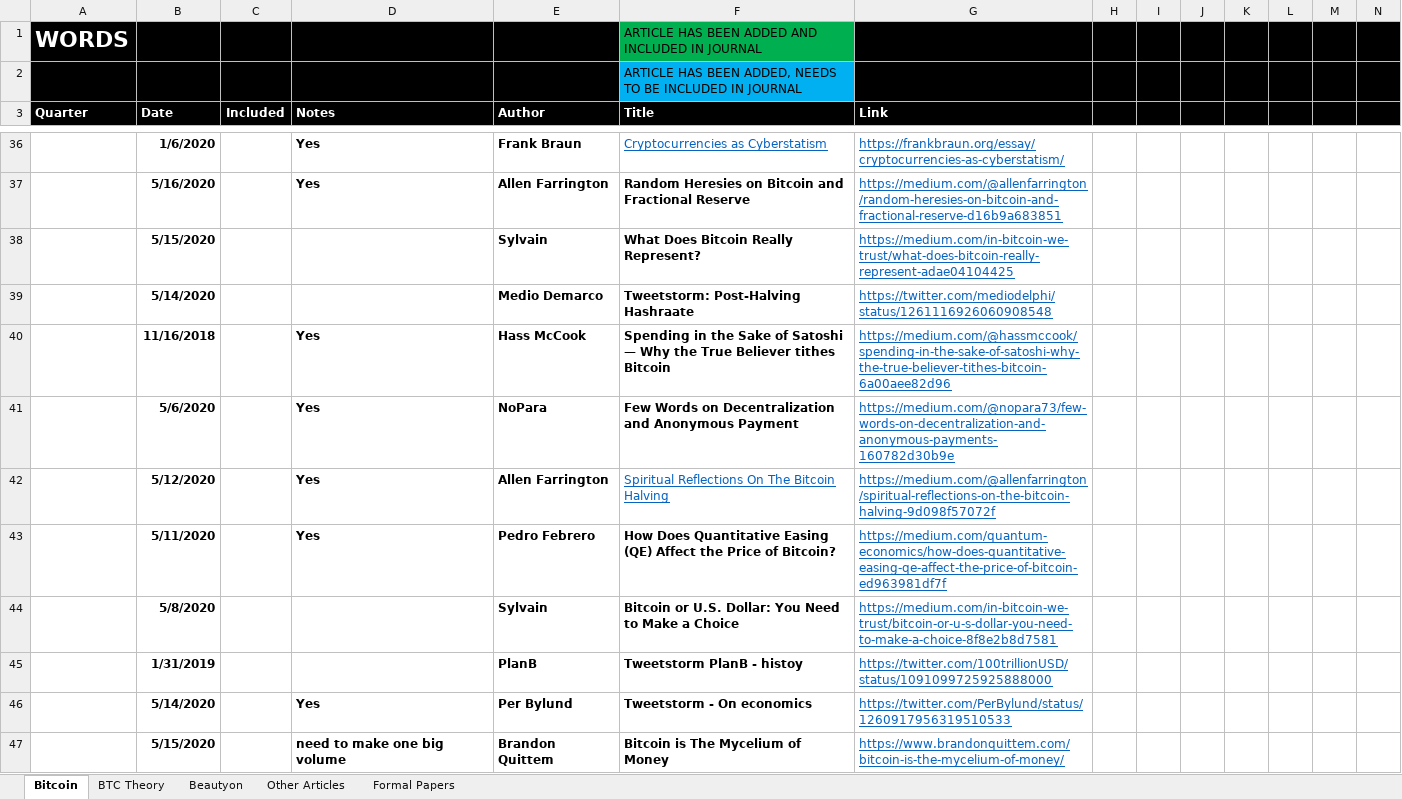
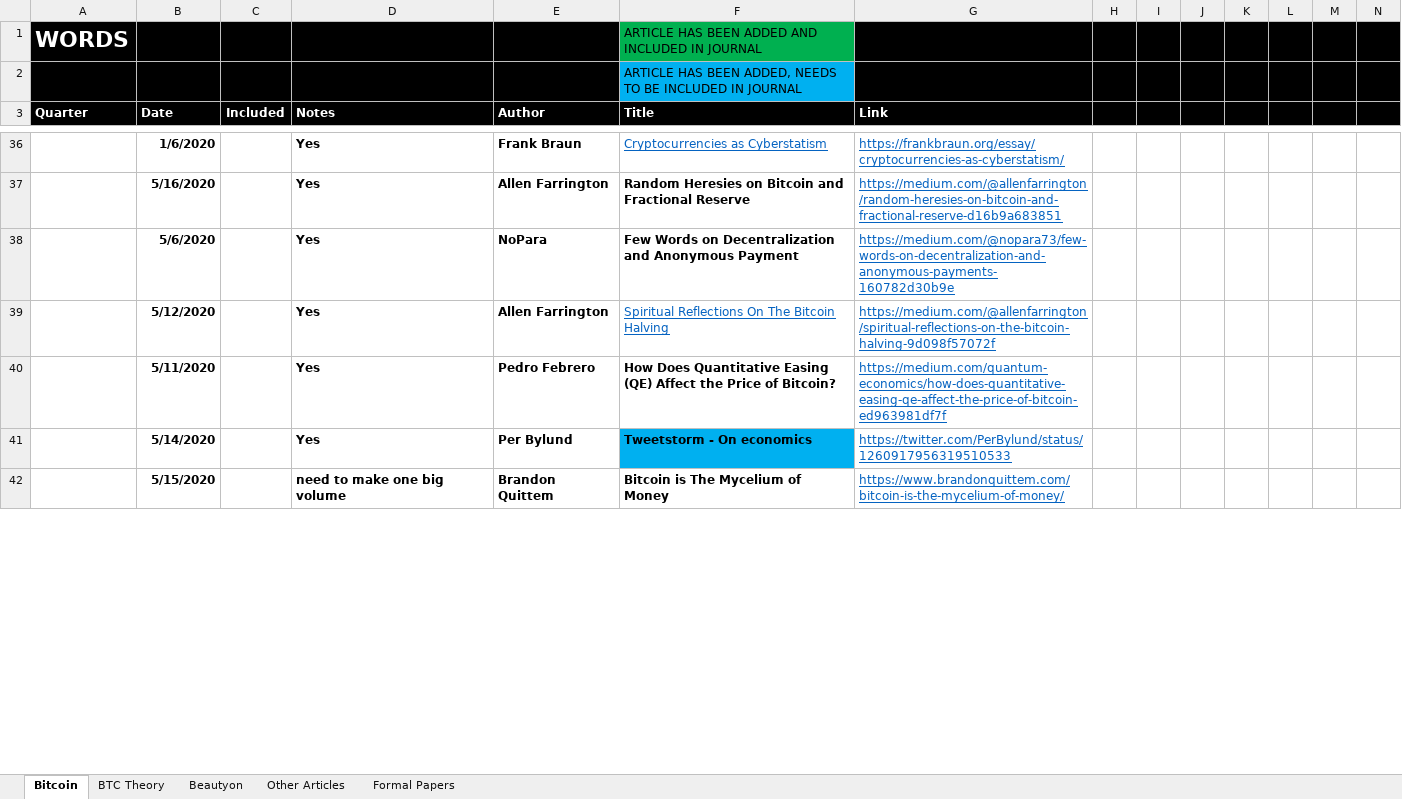
Before and after one commit to bitcoinwords/bitcoinwords.github.io, an Excel workbook: assets/queue/Articles.xlsx, sheet Bitcoin, drawn as a sheet; only a part is shown, gaps mark what is left out; values as stored, in another font and other column widths than the file's, no borders; charts and pictures and conditional formats not drawn; removed rows and columns are numbered as before the commit, all else as after; rows hold the shown columns only; the diff covers the shown part only; the diff names each change by its address in the sheet, - before the commit and + after, or states it on an @@ line.

Commit message:
Upload articles.

```diff
--- a/assets/queue/Articles.xlsx (sheet Bitcoin)
+++ b/assets/queue/Articles.xlsx (sheet Bitcoin)
-row 38:  | 5/15/2020 |  |  | Sylvain | What Does Bitcoin Really Represent? | https://medium.com/in-bitcoin-we-trust/what-does-bitcoin-really-represent-adae04104425
-row 39:  | 5/14/2020 |  |  | Medio Demarco | Tweetstorm: Post-Halving Hashraate | https://twitter.com/mediodelphi/status/1261116926060908548
-row 40:  | 11/16/2018 |  | Yes | Hass McCook | Spending in the Sake of Satoshi — Why the True Believer tithes Bitcoin | https://medium.com/@hassmccook/spending-in-the-sake-of-satoshi-why-the-true-believer-tithes-bitcoin-6a00aee82d96
-row 44:  | 5/8/2020 |  |  | Sylvain | Bitcoin or U.S. Dollar: You Need to Make a Choice | https://medium.com/in-bitcoin-we-trust/bitcoin-or-u-s-dollar-you-need-to-make-a-choice-8f8e2b8d7581
-row 45:  | 1/31/2019 |  |  | PlanB | Tweetstorm PlanB - histoy | https://twitter.com/100trillionUSD/status/1091099725925888000
-F41 fill: none
+F41 fill: #00B0F0
```
Also changed, not shown: 4 removed rows, 16 edited cells and cell formats elsewhere in this sheet, charts or pictures, 23 other files.
